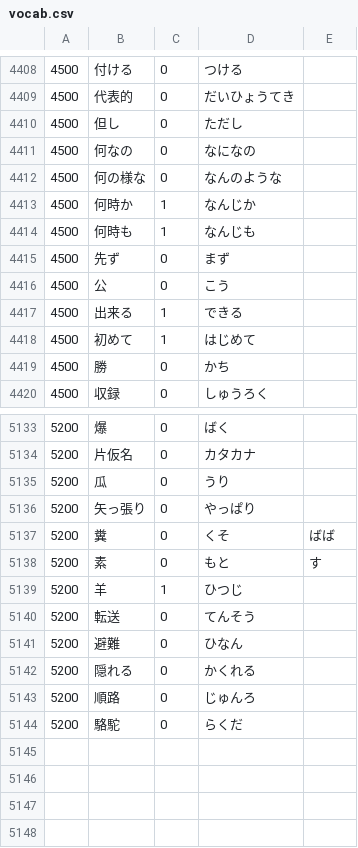
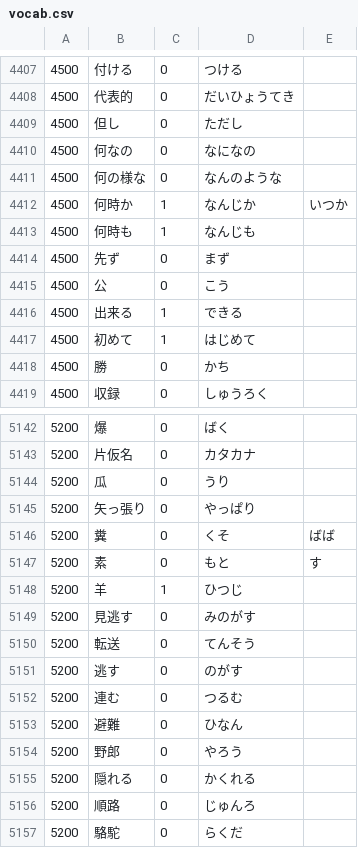
Before and after one commit to nevdelap/nevsjapanesevocab, a CSV file: vocab.csv, drawn as a sheet; only a part is shown, gaps mark what is left out; the diff covers the shown part only.

```diff
--- a/vocab.csv
+++ b/vocab.csv
@@ -4412,3 +4411,3 @@
 4500,何の様な,0,なんのような
-4500,何時か,1,なんじか
+4500,何時か,1,なんじか,いつか
 4500,何時も,1,なんじも
@@ -5139,4 +5148,8 @@
 5200,羊,1,ひつじ
+5200,見逃す,0,みのがす
 5200,転送,0,てんそう
+5200,逃す,0,のがす
+5200,連む,0,つるむ
 5200,避難,0,ひなん
+5200,野郎,0,やろう
 5200,隠れる,0,かくれる
```
Also changed, not shown: 10 added rows and 1 removed row elsewhere in this file.
